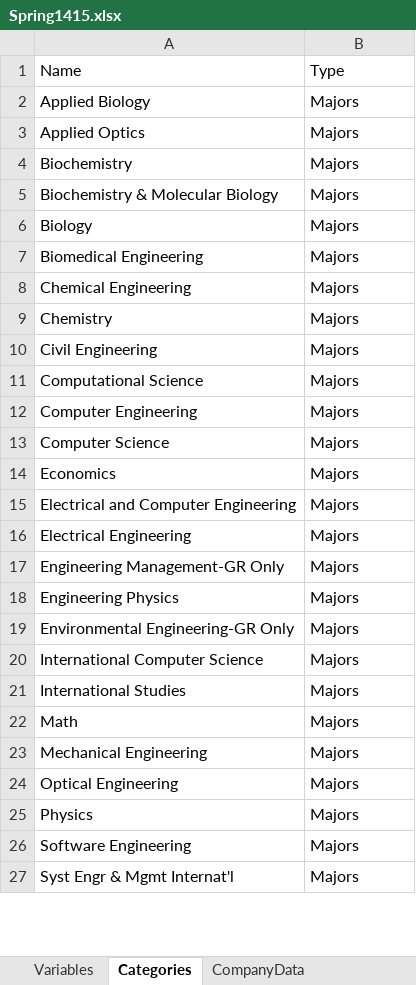
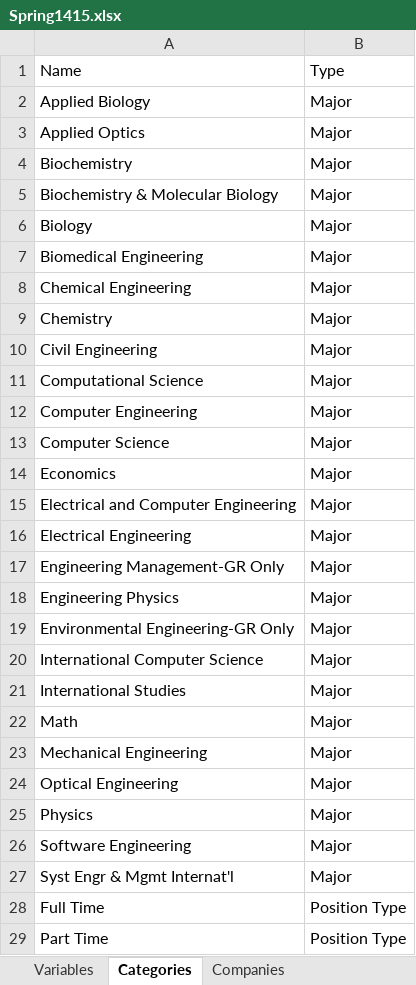
Before and after one commit to ObsessiveOrange/RHCareerFairLayout, an Excel workbook: src/main/resources/Spring1415.xlsx, sheet Categories, drawn as a sheet; only a part is shown; values as stored, in another font and other column widths than the file's, no borders; the diff covers the shown part only; the diff names each change by its address in the sheet, - before the commit and + after, or states it on an @@ line.

Commit message:
Added logic to parse categories and companies

```diff
--- a/src/main/resources/Spring1415.xlsx (sheet Categories)
+++ b/src/main/resources/Spring1415.xlsx (sheet Categories)
-sheet tab: CompanyData
+sheet tab: Companies
-B2:B27: Majors
+B2:B27: Major
+row 28: Full Time | Position Type
+row 29: Part Time | Position Type
```
Also changed, not shown: 3 added rows, 5 removed rows and 5 edited cells elsewhere in this sheet, sheet Companies, 5 other files.
